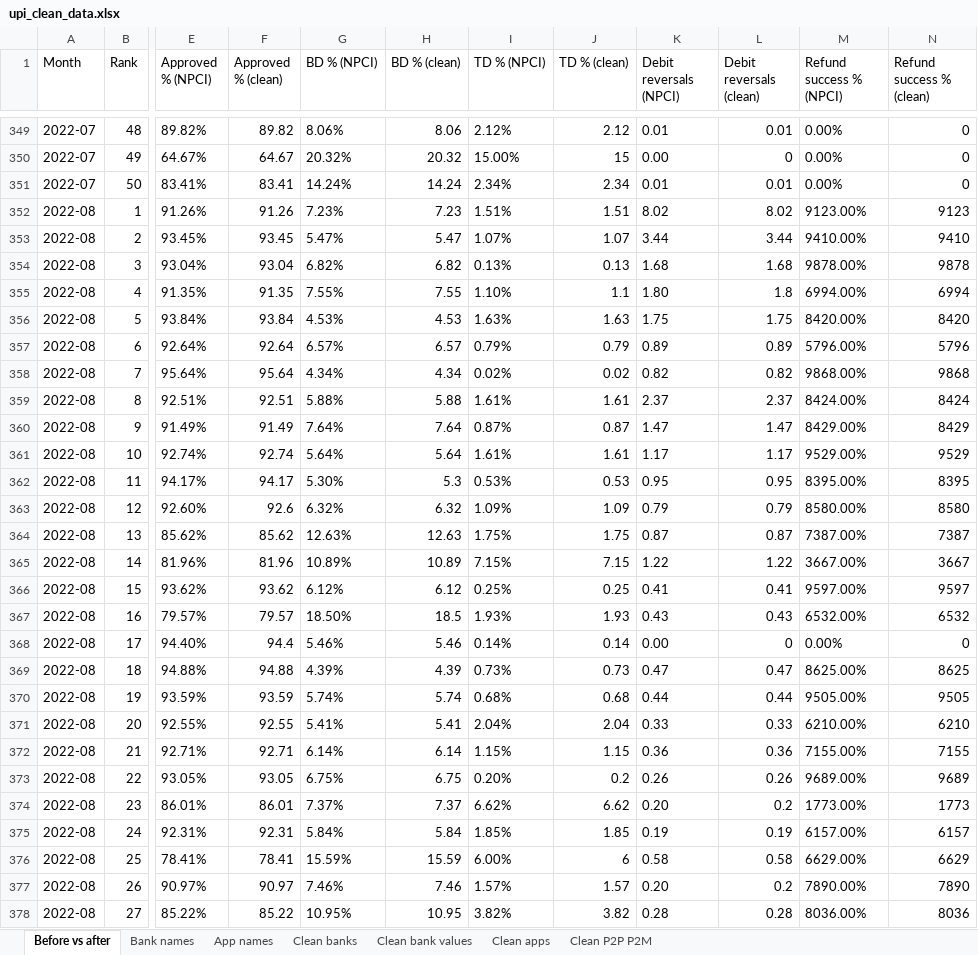
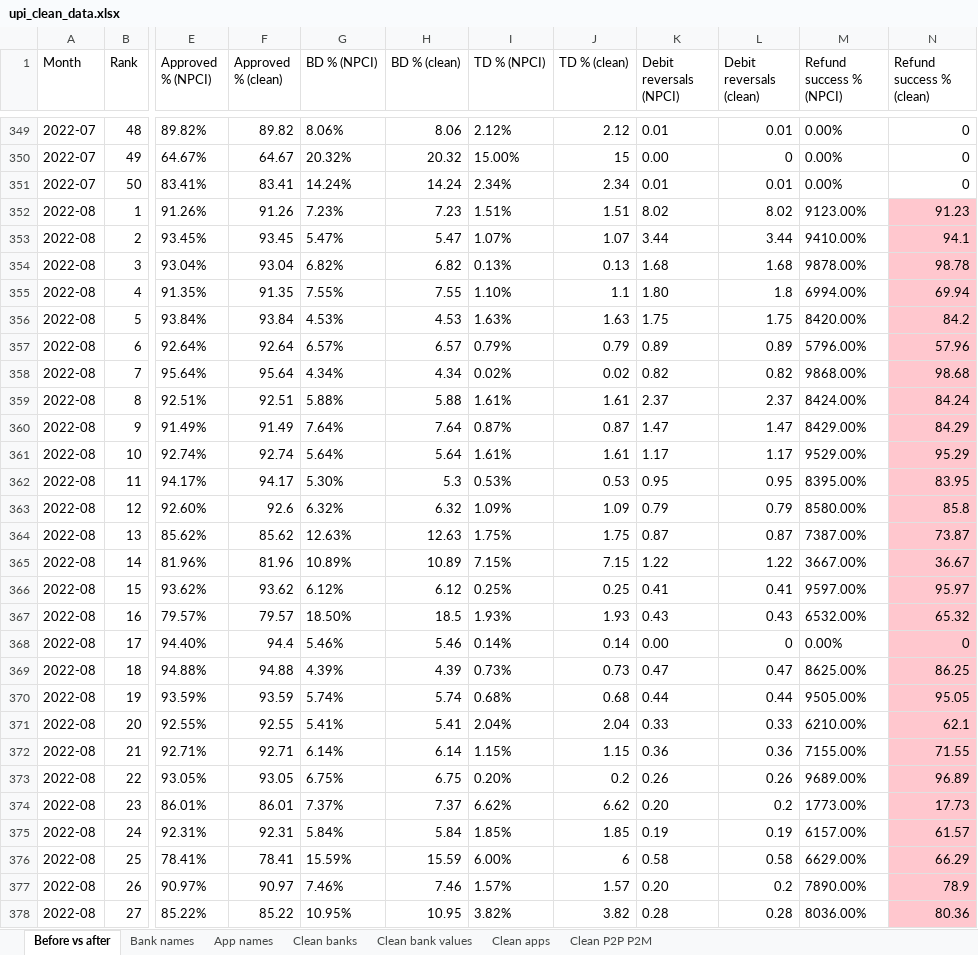
Before and after one commit to Pragatheesh123/Upi-failure-analysis, an Excel workbook: excel/upi_clean_data.xlsx, sheet Before vs after, drawn as a sheet; only a part is shown, gaps mark what is left out; values as stored, in another font and other column widths than the file's, no borders; the diff covers the shown part only; the diff names each change by its address in the sheet, - before the commit and + after, or states it on an @@ line.

Commit message:
SQL for all 7 questions; fix Aug 2022 refund success decimal error

```diff
--- a/excel/upi_clean_data.xlsx (sheet Before vs after)
+++ b/excel/upi_clean_data.xlsx (sheet Before vs after)
-N352 (Refund success % (clean)): 9123
+N352 (Refund success % (clean)): 91.23
-N352:N378 fill: none
+N352:N378 fill: #FFC7CE
-N353 (Refund success % (clean)): 9410
+N353 (Refund success % (clean)): 94.1
-N354 (Refund success % (clean)): 9878
+N354 (Refund success % (clean)): 98.78
-N355 (Refund success % (clean)): 6994
+N355 (Refund success % (clean)): 69.94
-N356 (Refund success % (clean)): 8420
+N356 (Refund success % (clean)): 84.2
-N357 (Refund success % (clean)): 5796
+N357 (Refund success % (clean)): 57.96
-N358 (Refund success % (clean)): 9868
+N358 (Refund success % (clean)): 98.68
-N359 (Refund success % (clean)): 8424
+N359 (Refund success % (clean)): 84.24
-N360 (Refund success % (clean)): 8429
+N360 (Refund success % (clean)): 84.29
-N361 (Refund success % (clean)): 9529
+N361 (Refund success % (clean)): 95.29
-N362 (Refund success % (clean)): 8395
+N362 (Refund success % (clean)): 83.95
-N363 (Refund success % (clean)): 8580
+N363 (Refund success % (clean)): 85.8
-N364 (Refund success % (clean)): 7387
+N364 (Refund success % (clean)): 73.87
-N365 (Refund success % (clean)): 3667
+N365 (Refund success % (clean)): 36.67
-N366 (Refund success % (clean)): 9597
+N366 (Refund success % (clean)): 95.97
-N367 (Refund success % (clean)): 6532
+N367 (Refund success % (clean)): 65.32
-N369 (Refund success % (clean)): 8625
+N369 (Refund success % (clean)): 86.25
-N370 (Refund success % (clean)): 9505
+N370 (Refund success % (clean)): 95.05
-N371 (Refund success % (clean)): 6210
+N371 (Refund success % (clean)): 62.1
-N372 (Refund success % (clean)): 7155
+N372 (Refund success % (clean)): 71.55
-N373 (Refund success % (clean)): 9689
+N373 (Refund success % (clean)): 96.89
-N374 (Refund success % (clean)): 1773
+N374 (Refund success % (clean)): 17.73
-N375 (Refund success % (clean)): 6157
+N375 (Refund success % (clean)): 61.57
-N376 (Refund success % (clean)): 6629
+N376 (Refund success % (clean)): 66.29
-N377 (Refund success % (clean)): 7890
+N377 (Refund success % (clean)): 78.9
-N378 (Refund success % (clean)): 8036
+N378 (Refund success % (clean)): 80.36
```
Also changed, not shown: 23 edited cells and cell formats elsewhere in this sheet, sheet Clean banks, 11 other files.
